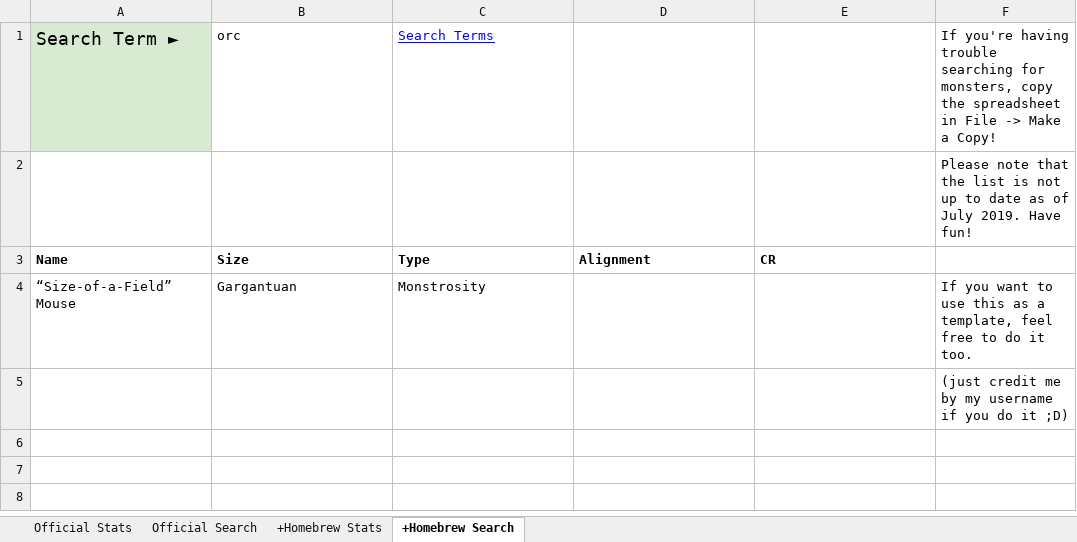
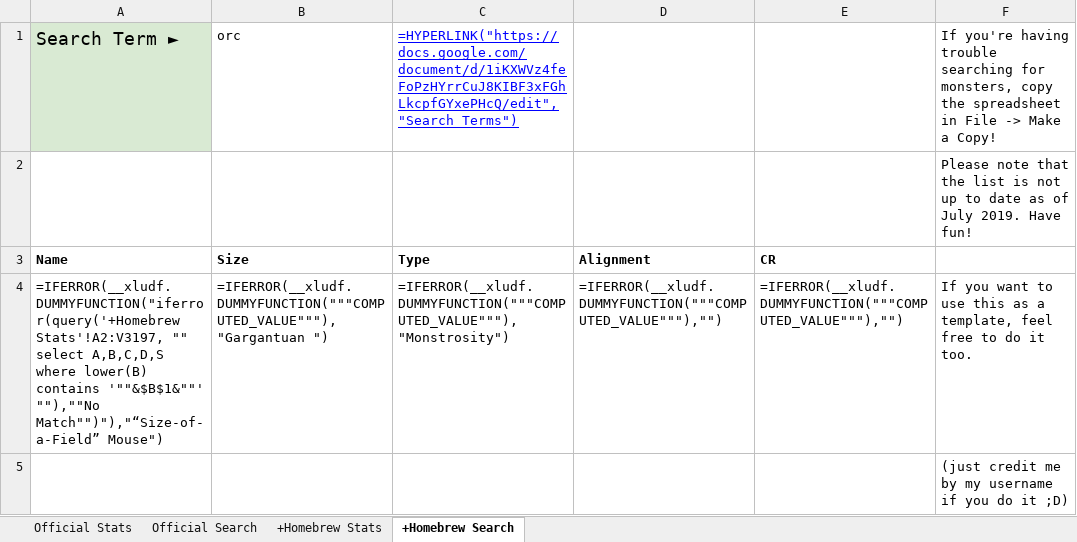
Before and after one commit to ashwinkannoth/DM, an Excel workbook: public/monster-manual/MM.xlsx, sheet +Homebrew Search, drawn as a sheet; values as stored, in another font and other column widths than the file's, no borders; formulas without a stored value are shown as written; charts and pictures not drawn; removed rows and columns are numbered as before the commit, all else as after; the diff names each change by its address in the sheet, - before the commit and + after, or states it on an @@ line.

Commit message:
Update monster data and name-only search

```diff
--- a/public/monster-manual/MM.xlsx (sheet +Homebrew Search)
+++ b/public/monster-manual/MM.xlsx (sheet +Homebrew Search)
-C1: Search Terms
+C1: =HYPERLINK("https://docs.google.com/document/d/1iKXWVz4feFoPzHYrrCuJ8KIBF3xFGhLkcpfGYxePHcQ/edit","Search Terms")
-row 4: “Size-of-a-Field” Mouse | Gargantuan | Monstrosity |  |  | If you want to use this as a template, feel free to do it too.
+row 4: =IFERROR(__xludf.DUMMYFUNCTION("iferror(query('+Homebrew Stats'!A2:V3197, "" select A,B,C,D,S where lower(B) contains '""&$B$1&""' ""),""No Match"")"),"“Size-of-a-Field” Mouse") | =IFERROR(__xludf.DUMMYFUNCTION("""COMPUTED_VALUE"""),"Gargantuan ") | =IFERROR(__xludf.DUMMYFUNCTION("""COMPUTED_VALUE"""),"Monstrosity") | =IFERROR(__xludf.DUMMYFUNCTION("""COMPUTED_VALUE"""),"") | =IFERROR(__xludf.DUMMYFUNCTION("""COMPUTED_VALUE"""),"") | If you want to use this as a template, feel free to do it too.
```
Also changed, not shown: sheet +Homebrew Stats, sheet Official Stats, sheet Official Search, charts or pictures, 2 other files.
